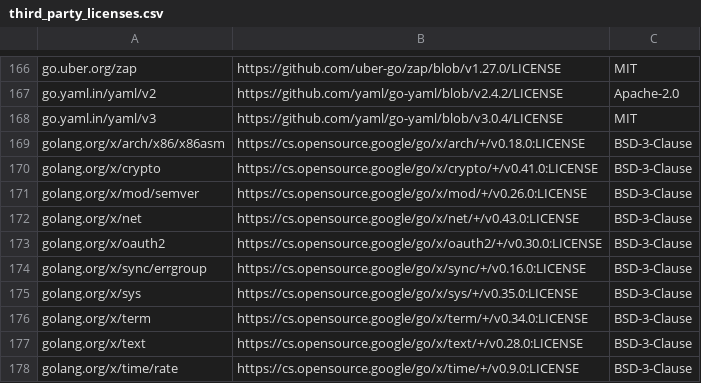
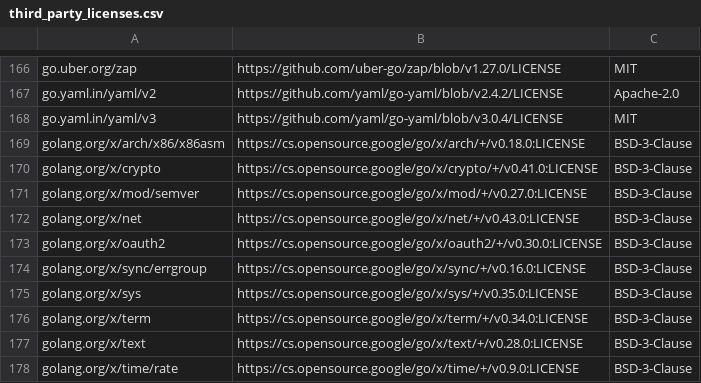
Before and after one commit to ptodev/opentelemetry-ebpf-instrumentation, a CSV file: third_party_licenses.csv, drawn as a sheet; only a part is shown, gaps mark what is left out.

```diff
--- a/third_party_licenses.csv
+++ b/third_party_licenses.csv
@@ -170,3 +170,3 @@ golang.org/x/arch/x86/x86asm,https://cs.opensource.google/go/x/arch/+/v0.18.0:LI
 golang.org/x/crypto,https://cs.opensource.google/go/x/crypto/+/v0.41.0:LICENSE,BSD-3-Clause
-golang.org/x/mod/semver,https://cs.opensource.google/go/x/mod/+/v0.26.0:LICENSE,BSD-3-Clause
+golang.org/x/mod/semver,https://cs.opensource.google/go/x/mod/+/v0.27.0:LICENSE,BSD-3-Clause
 golang.org/x/net,https://cs.opensource.google/go/x/net/+/v0.43.0:LICENSE,BSD-3-Clause
```
Also changed, not shown: 2 other files.
